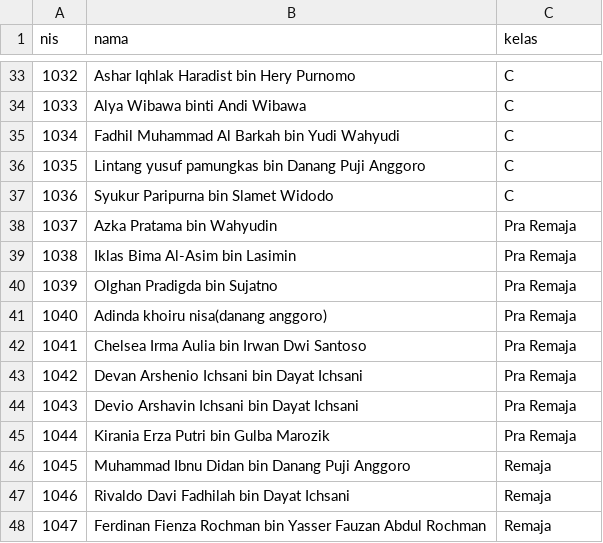
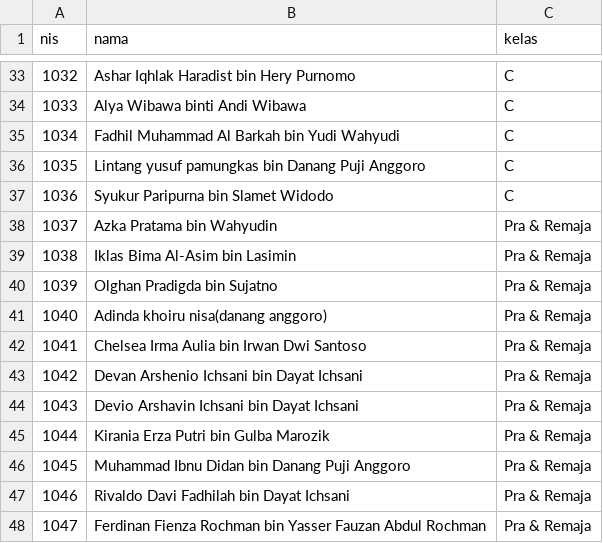
Before and after one commit to bidaayu/bidaayu-app, a CSV file: students_all.csv, drawn as a sheet; only a part is shown, gaps mark what is left out.

Commit message:
Update students_all.csv

```diff
--- a/students_all.csv
+++ b/students_all.csv
@@ -37,12 +37,12 @@ nis,nama,kelas
 1036,Syukur Paripurna bin Slamet Widodo,C
-1037,Azka Pratama bin Wahyudin,Pra Remaja
-1038,Iklas Bima Al-Asim bin Lasimin,Pra Remaja
-1039,Olghan Pradigda bin Sujatno,Pra Remaja
-1040,Adinda khoiru nisa(danang anggoro),Pra Remaja
-1041,Chelsea Irma Aulia bin Irwan Dwi Santoso,Pra Remaja
-1042,Devan Arshenio Ichsani bin Dayat Ichsani,Pra Remaja
-1043,Devio Arshavin Ichsani bin Dayat Ichsani,Pra Remaja
-1044,Kirania Erza Putri bin Gulba Marozik,Pra Remaja
-1045,Muhammad Ibnu Didan bin Danang Puji Anggoro,Remaja
-1046,Rivaldo Davi Fadhilah bin Dayat Ichsani,Remaja
-1047,Ferdinan Fienza Rochman bin Yasser Fauzan Abdul Rochman,Remaja
+1037,Azka Pratama bin Wahyudin,Pra & Remaja
+1038,Iklas Bima Al-Asim bin Lasimin,Pra & Remaja
+1039,Olghan Pradigda bin Sujatno,Pra & Remaja
+1040,Adinda khoiru nisa(danang anggoro),Pra & Remaja
+1041,Chelsea Irma Aulia bin Irwan Dwi Santoso,Pra & Remaja
+1042,Devan Arshenio Ichsani bin Dayat Ichsani,Pra & Remaja
+1043,Devio Arshavin Ichsani bin Dayat Ichsani,Pra & Remaja
+1044,Kirania Erza Putri bin Gulba Marozik,Pra & Remaja
+1045,Muhammad Ibnu Didan bin Danang Puji Anggoro,Pra & Remaja
+1046,Rivaldo Davi Fadhilah bin Dayat Ichsani,Pra & Remaja
+1047,Ferdinan Fienza Rochman bin Yasser Fauzan Abdul Rochman,Pra & Remaja
```
